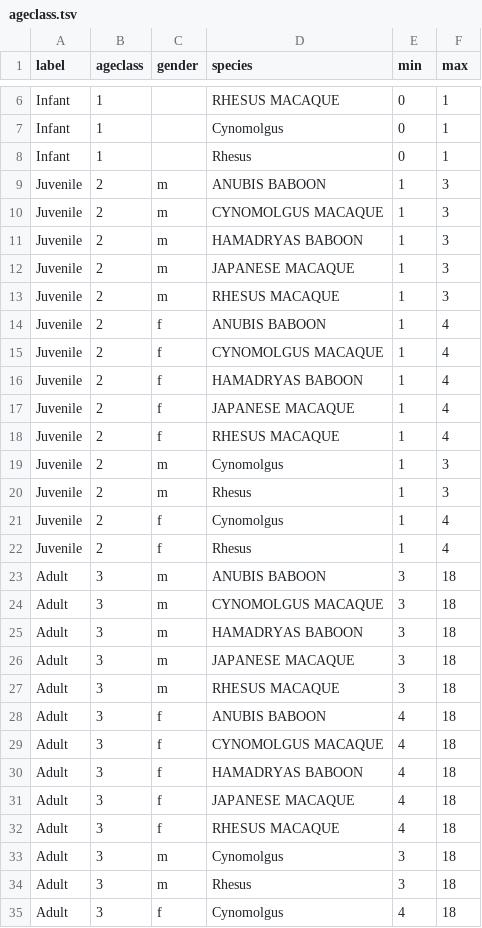
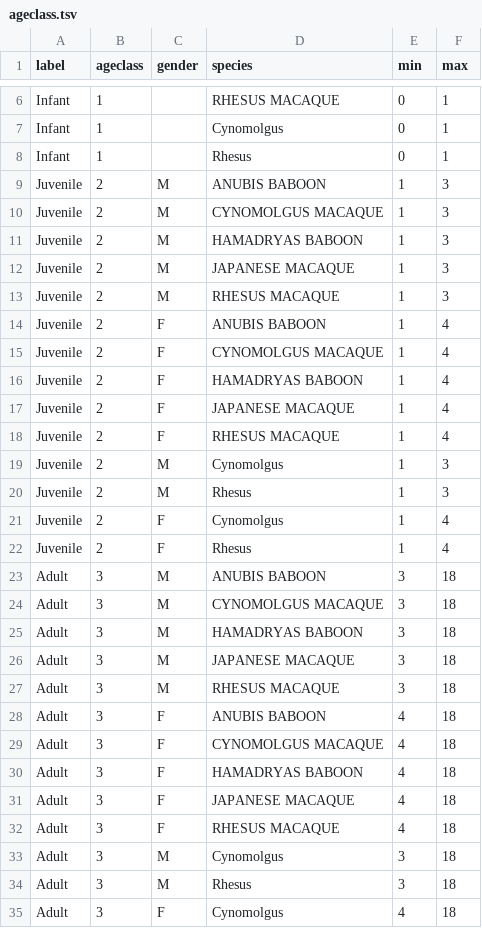
Before and after one commit to LabKey/snprcEHRModules, a TSV file: snprc_ehr/resources/data/ageclass.tsv, drawn as a sheet; only a part is shown, gaps mark what is left out; the diff covers the shown part only.

Commit message:
SNPRC_EHRTest failures.  testAnimalHistory, testCustomQueries, testLookups

```diff
--- a/snprc_ehr/resources/data/ageclass.tsv
+++ b/snprc_ehr/resources/data/ageclass.tsv
@@ -8,28 +8,28 @@ Infant	1		Cynomolgus	0	1
 Infant	1		Rhesus	0	1
-Juvenile	2	m	ANUBIS BABOON	1	3
-Juvenile	2	m	CYNOMOLGUS MACAQUE	1	3
-Juvenile	2	m	HAMADRYAS BABOON	1	3
-Juvenile	2	m	JAPANESE MACAQUE	1	3
-Juvenile	2	m	RHESUS MACAQUE	1	3
-Juvenile	2	f	ANUBIS BABOON	1	4
-Juvenile	2	f	CYNOMOLGUS MACAQUE	1	4
-Juvenile	2	f	HAMADRYAS BABOON	1	4
-Juvenile	2	f	JAPANESE MACAQUE	1	4
-Juvenile	2	f	RHESUS MACAQUE	1	4
-Juvenile	2	m	Cynomolgus	1	3
-Juvenile	2	m	Rhesus	1	3
-Juvenile	2	f	Cynomolgus	1	4
-Juvenile	2	f	Rhesus	1	4
-Adult	3	m	ANUBIS BABOON	3	18
-Adult	3	m	CYNOMOLGUS MACAQUE	3	18
-Adult	3	m	HAMADRYAS BABOON	3	18
-Adult	3	m	JAPANESE MACAQUE	3	18
-Adult	3	m	RHESUS MACAQUE	3	18
-Adult	3	f	ANUBIS BABOON	4	18
-Adult	3	f	CYNOMOLGUS MACAQUE	4	18
-Adult	3	f	HAMADRYAS BABOON	4	18
-Adult	3	f	JAPANESE MACAQUE	4	18
-Adult	3	f	RHESUS MACAQUE	4	18
-Adult	3	m	Cynomolgus	3	18
-Adult	3	m	Rhesus	3	18
-Adult	3	f	Cynomolgus	4	18
+Juvenile	2	M	ANUBIS BABOON	1	3
+Juvenile	2	M	CYNOMOLGUS MACAQUE	1	3
+Juvenile	2	M	HAMADRYAS BABOON	1	3
+Juvenile	2	M	JAPANESE MACAQUE	1	3
+Juvenile	2	M	RHESUS MACAQUE	1	3
+Juvenile	2	F	ANUBIS BABOON	1	4
+Juvenile	2	F	CYNOMOLGUS MACAQUE	1	4
+Juvenile	2	F	HAMADRYAS BABOON	1	4
+Juvenile	2	F	JAPANESE MACAQUE	1	4
+Juvenile	2	F	RHESUS MACAQUE	1	4
+Juvenile	2	M	Cynomolgus	1	3
+Juvenile	2	M	Rhesus	1	3
+Juvenile	2	F	Cynomolgus	1	4
+Juvenile	2	F	Rhesus	1	4
+Adult	3	M	ANUBIS BABOON	3	18
+Adult	3	M	CYNOMOLGUS MACAQUE	3	18
+Adult	3	M	HAMADRYAS BABOON	3	18
+Adult	3	M	JAPANESE MACAQUE	3	18
+Adult	3	M	RHESUS MACAQUE	3	18
+Adult	3	F	ANUBIS BABOON	4	18
+Adult	3	F	CYNOMOLGUS MACAQUE	4	18
+Adult	3	F	HAMADRYAS BABOON	4	18
+Adult	3	F	JAPANESE MACAQUE	4	18
+Adult	3	F	RHESUS MACAQUE	4	18
+Adult	3	M	Cynomolgus	3	18
+Adult	3	M	Rhesus	3	18
+Adult	3	F	Cynomolgus	4	18
```
Also changed, not shown: 1 edited cell elsewhere in this file, snprc_ehr/resources/data/lab_test_range.tsv, snprc_ehr/resources/referenceStudy/datasets/dataset1007.tsv, 2 other files.
